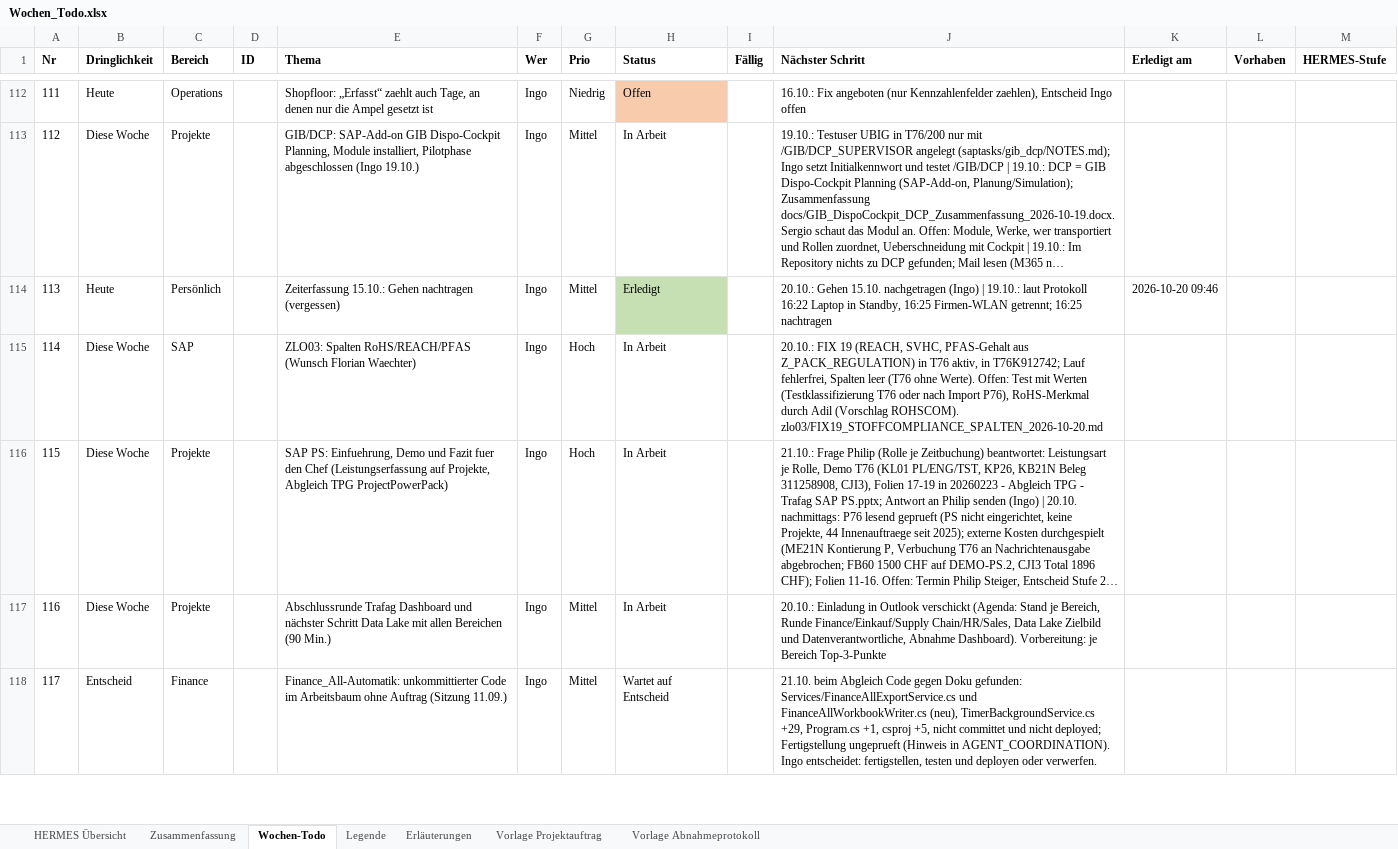
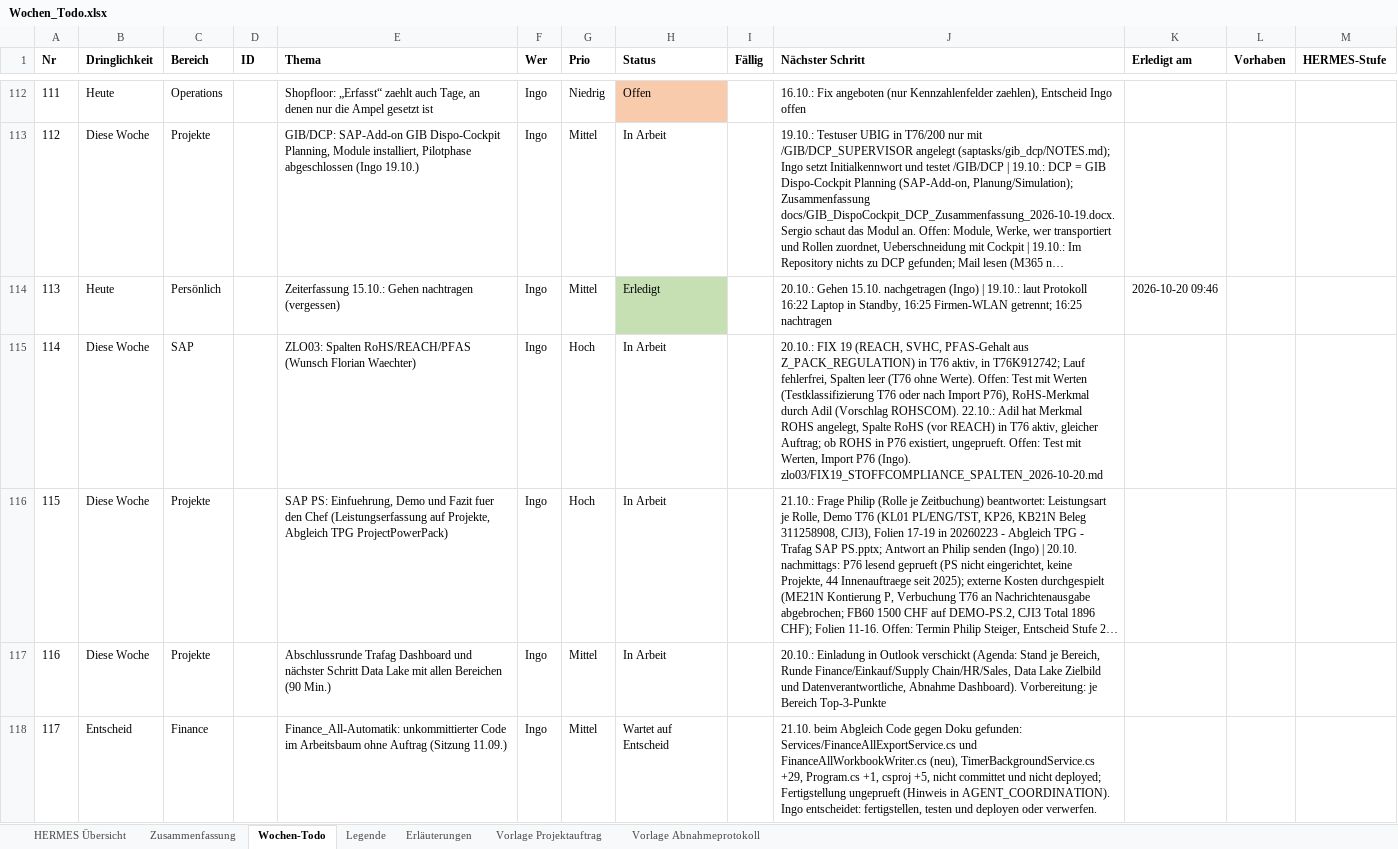
Before and after one commit to metacube2/Ai, an Excel workbook: TrafagSalesExporter/projektmanagement/Wochen_Todo.xlsx, sheet Wochen-Todo, drawn as a sheet; only a part is shown, gaps mark what is left out; long unchanged cells end in …; values as stored, in another font and other column widths than the file's, no borders; the diff covers the shown part only; the diff names each change by its address in the sheet, - before the commit and + after, or states it on an @@ line.

```diff
--- a/TrafagSalesExporter/projektmanagement/Wochen_Todo.xlsx (sheet Wochen-Todo)
+++ b/TrafagSalesExporter/projektmanagement/Wochen_Todo.xlsx (sheet Wochen-Todo)
-J115 (Nächster Schritt): …(Vorschlag ROHSCOM). zlo03/FIX19_STOFFCOMPLIANCE_SPALTEN_2026-10-20.md
+J115 (Nächster Schritt): …(Vorschlag ROHSCOM). 22.10.: Adil hat Merkmal ROHS angelegt, Spalte RoHS (vor REACH) in T76 aktiv, gleicher Auftrag; ob ROHS in P76 existiert, ungeprueft. Offen: Test mit Werten, Import P76 (Ingo). zlo03/FIX19_STOFFCOMPLIANCE_SPALTEN_2026-10-20.md
```
Also changed, not shown: 1 added row elsewhere in this sheet, sheet HERMES Übersicht, TrafagSalesExporter/projektmanagement/Status_kurz.xlsx, 9 other files.
